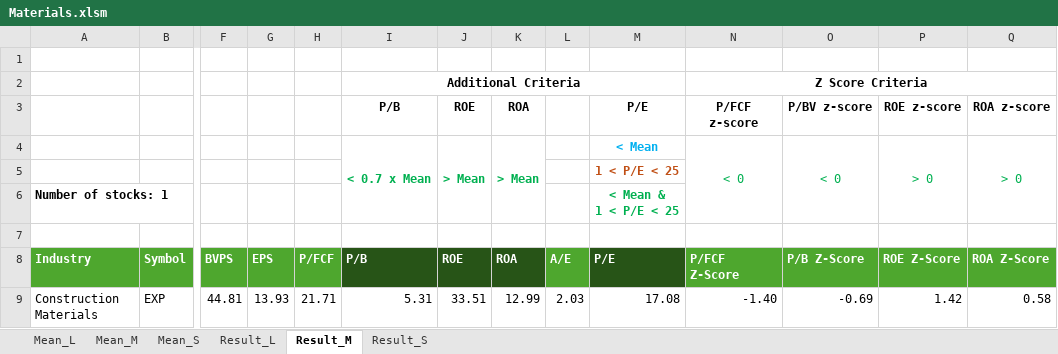
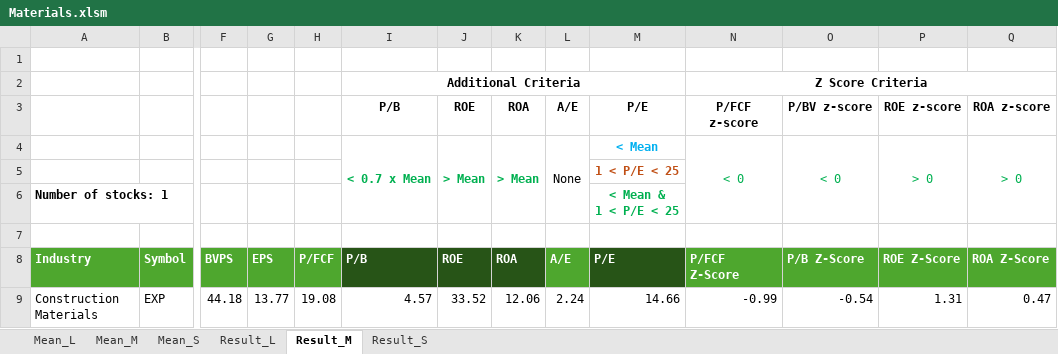
Before and after one commit to nvu01/Undervalued-Stock-Scanner, an Excel workbook: Main/Results/Materials.xlsm, sheet Result_M, drawn as a sheet; only a part is shown, gaps mark what is left out; values as stored, in another font and other column widths than the file's, no borders; charts and pictures and conditional formats not drawn; removed rows and columns are numbered as before the commit, all else as after; rows hold the shown columns only; the diff names each change by its address in the sheet, - before the commit and + after, or states it on an @@ line.

```diff
--- a/Main/Results/Materials.xlsm (sheet Result_M)
+++ b/Main/Results/Materials.xlsm (sheet Result_M)
-L3: (empty)
+L3: A/E
-L4: (empty)
+L4: None
+L4:L6 merged
-row 9: Construction Materials | EXP | 44.81 | 13.93 | 21.71 | 5.31 | 33.51 | 12.99 | 2.03 | 17.08 | -1.40 | -0.69 | 1.42 | 0.58
+row 9: Construction Materials | EXP | 44.18 | 13.77 | 19.08 | 4.57 | 33.52 | 12.06 | 2.24 | 14.66 | -0.99 | -0.54 | 1.31 | 0.47
```
Also changed, not shown: sheet Result_L, sheet Mean_S, sheet Mean_M, sheet Mean_L, sheet Result_S, formulas that keep their value, Main/Results/Consumer Discretionary.xlsm, Main/Results/Consumer Staples.xlsm, 22 other files.
